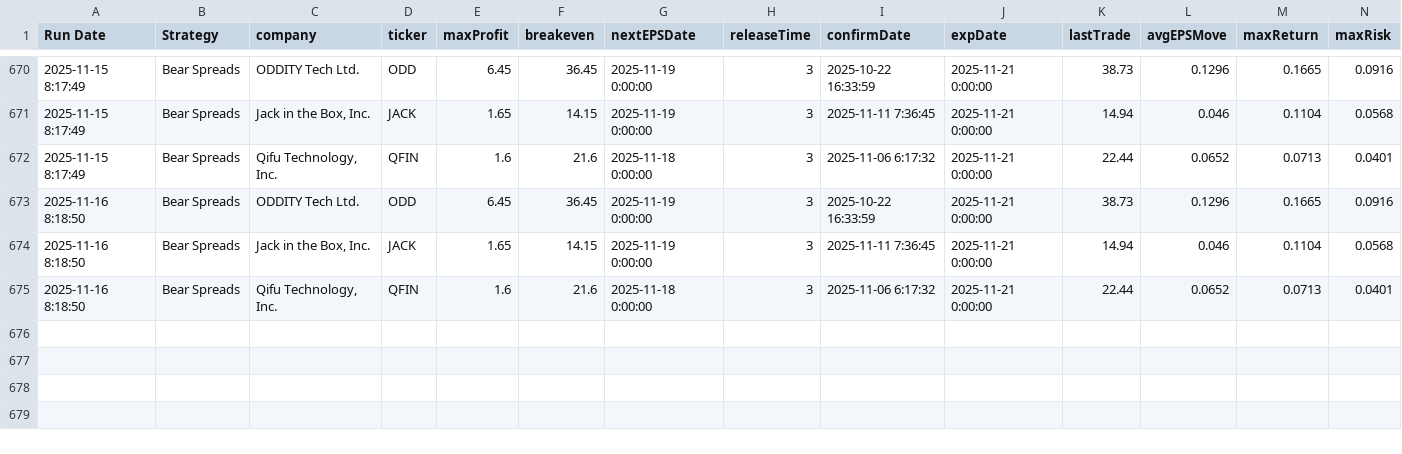
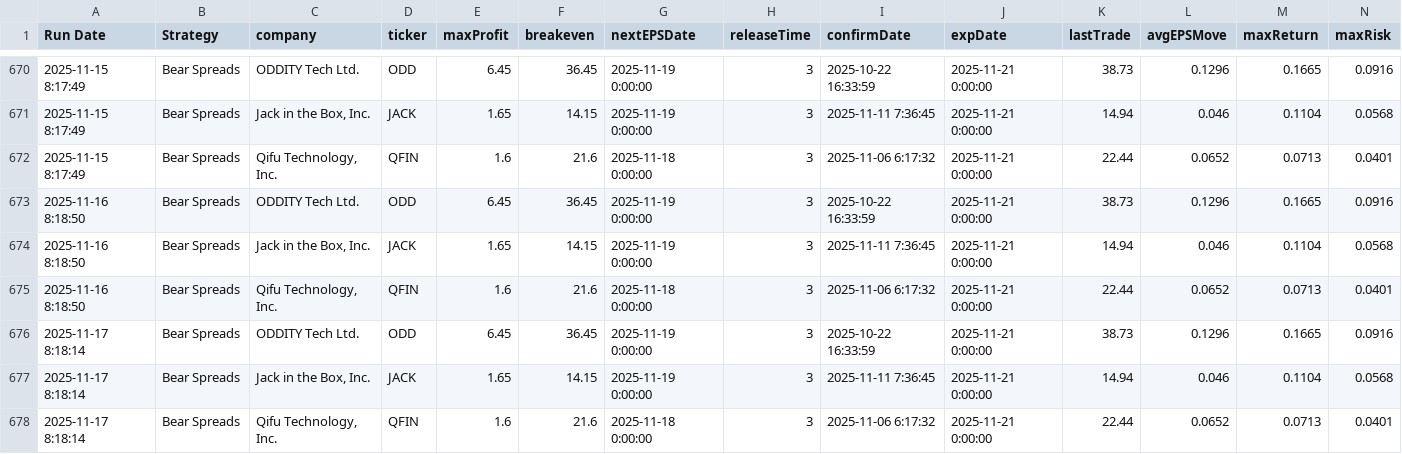
Before and after one commit to TeneikaAskew/stocks, a CSV file: google-apps-script/data/BearSpreads.csv, drawn as a sheet; only a part is shown, gaps mark what is left out; rows hold the shown columns only; the diff names each change by its address in the sheet, - before the commit and + after, or states it on an @@ line.

```diff
--- a/google-apps-script/data/BearSpreads.csv
+++ b/google-apps-script/data/BearSpreads.csv
+row 676: 2025-11-17 8:18:14 | Bear Spreads | ODDITY Tech Ltd. | ODD | 6.45 | 36.45 | 2025-11-19 0:00:00 | 3 | 2025-10-22 16:33:59 | 2025-11-21 0:00:00 | 38.73 | 0.1296 | 0.1665 | 0.0916
+row 677: 2025-11-17 8:18:14 | Bear Spreads | Jack in the Box, Inc. | JACK | 1.65 | 14.15 | 2025-11-19 0:00:00 | 3 | 2025-11-11 7:36:45 | 2025-11-21 0:00:00 | 14.94 | 0.046 | 0.1104 | 0.0568
+row 678: 2025-11-17 8:18:14 | Bear Spreads | Qifu Technology, Inc. | QFIN | 1.6 | 21.6 | 2025-11-18 0:00:00 | 3 | 2025-11-06 6:17:32 | 2025-11-21 0:00:00 | 22.44 | 0.0652 | 0.0713 | 0.0401
```
Also changed, not shown: google-apps-script/data/Strangles.csv, 3 other files.
